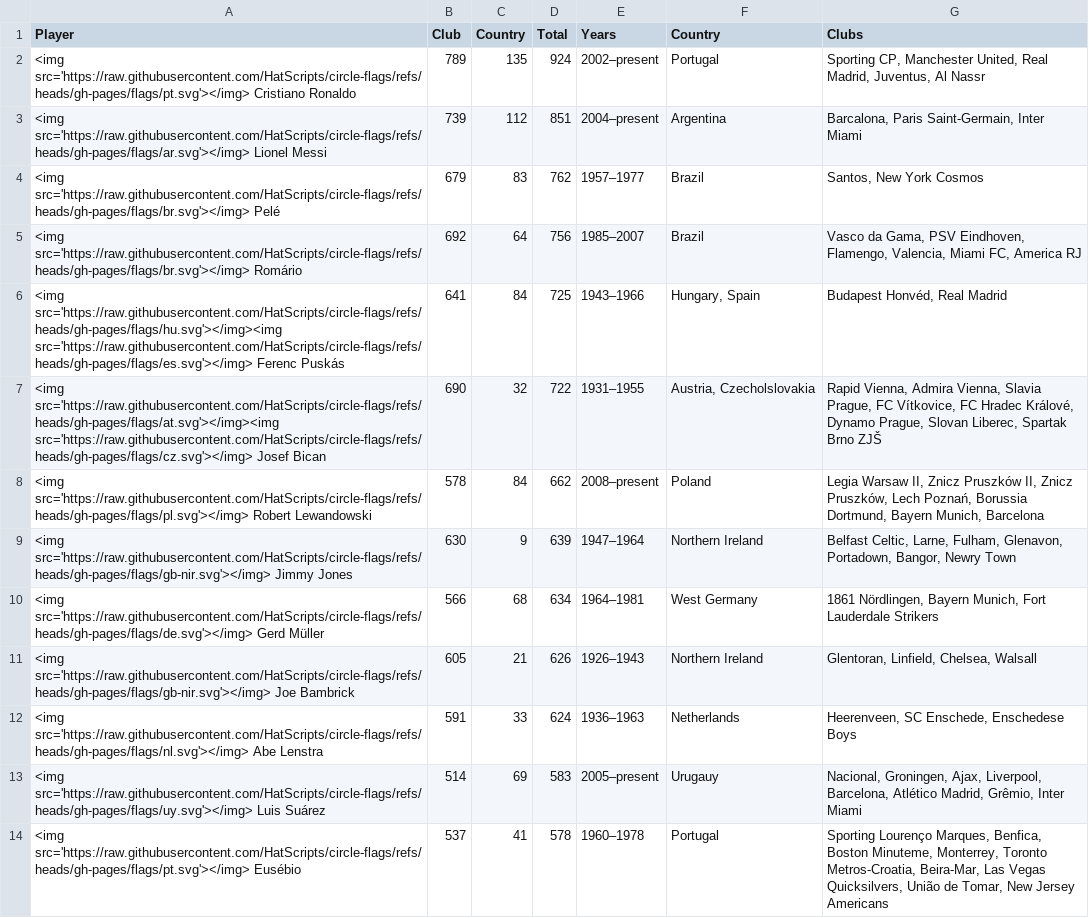
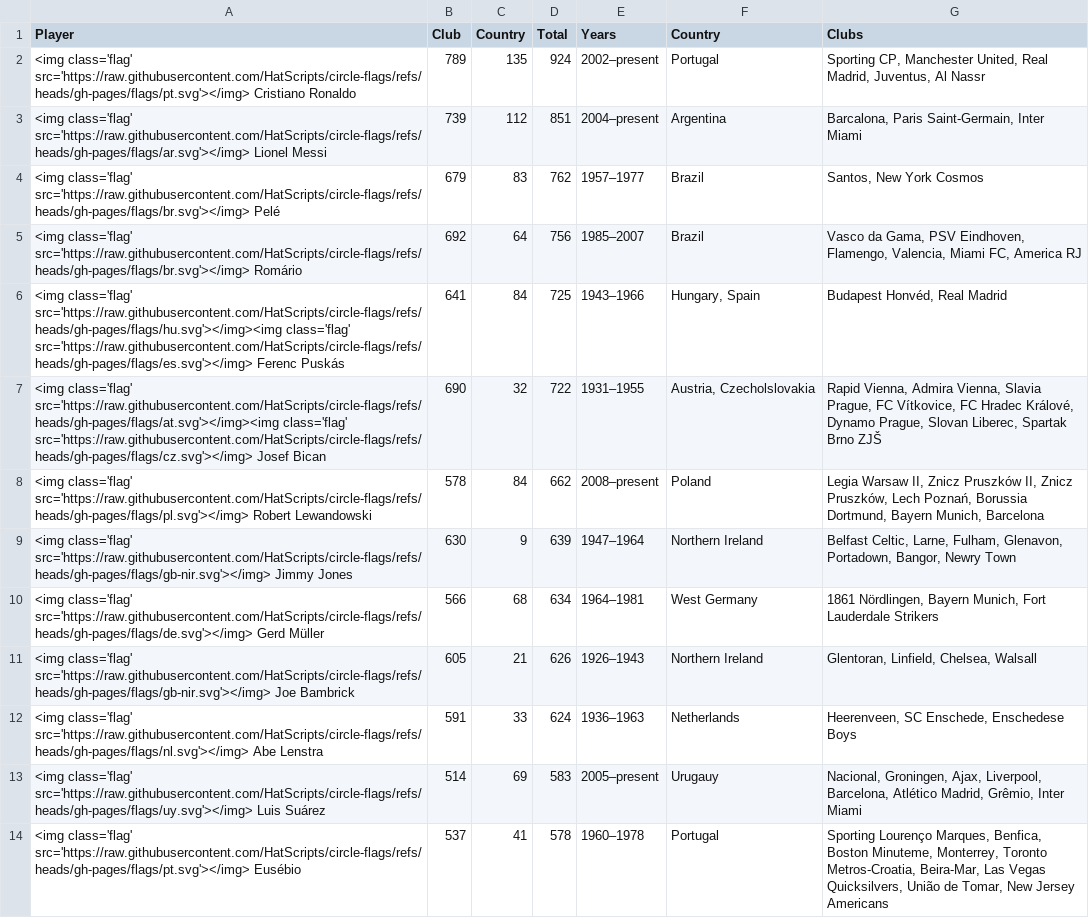
Before and after one commit to leftweet/soccer-goals, a CSV file: data.csv, drawn as a sheet; only a part is shown; the diff covers the shown part only; the diff names each change by its address in the sheet, - before the commit and + after, or states it on an @@ line.

Commit message:
Update data.csv

```diff
--- a/data.csv
+++ b/data.csv
-A2 (Player): <img src='https://raw.githubusercontent.com/HatScripts/circle-flags/refs/heads/gh-pages/flags/pt.svg'></img> Cristiano…
+A2 (Player): <img class='flag' src='https://raw.githubusercontent.com/HatScripts/circle-flags/refs/heads/gh-pages/flags/pt.svg'></img> Cristiano…
-A3 (Player): <img src='https://raw.githubusercontent.com/HatScripts/circle-flags/refs/heads/gh-pages/flags/ar.svg'></img> Lionel…
+A3 (Player): <img class='flag' src='https://raw.githubusercontent.com/HatScripts/circle-flags/refs/heads/gh-pages/flags/ar.svg'></img> Lionel…
-A4 (Player): <img src='https://raw.githubusercontent.com/HatScripts/circle-flags/refs/heads/gh-pages/flags/br.svg'></img> Pelé
+A4 (Player): <img class='flag' src='https://raw.githubusercontent.com/HatScripts/circle-flags/refs/heads/gh-pages/flags/br.svg'></img> Pelé
-A5 (Player): <img src='https://raw.githubusercontent.com/HatScripts/circle-flags/refs/heads/gh-pages/flags/br.svg'></img> Romário
+A5 (Player): <img class='flag' src='https://raw.githubusercontent.com/HatScripts/circle-flags/refs/heads/gh-pages/flags/br.svg'></img> Romário
-A6 (Player): <img src='https://raw.githubusercontent.com/HatScripts/circle-flags/refs/heads/gh-pages/flags/hu.svg'></img><img src='https://raw.githubusercontent.com/HatScripts/circle-flags/refs/heads/gh-pages/flags/es.svg'></img> Ferenc…
+A6 (Player): <img class='flag' src='https://raw.githubusercontent.com/HatScripts/circle-flags/refs/heads/gh-pages/flags/hu.svg'></img><img class='flag' src='https://raw.githubusercontent.com/HatScripts/circle-flags/refs/heads/gh-pages/flags/es.svg'></img> Ferenc…
-A7 (Player): <img src='https://raw.githubusercontent.com/HatScripts/circle-flags/refs/heads/gh-pages/flags/at.svg'></img><img src='https://raw.githubusercontent.com/HatScripts/circle-flags/refs/heads/gh-pages/flags/cz.svg'></img> Josef…
+A7 (Player): <img class='flag' src='https://raw.githubusercontent.com/HatScripts/circle-flags/refs/heads/gh-pages/flags/at.svg'></img><img class='flag' src='https://raw.githubusercontent.com/HatScripts/circle-flags/refs/heads/gh-pages/flags/cz.svg'></img> Josef…
-A8 (Player): <img src='https://raw.githubusercontent.com/HatScripts/circle-flags/refs/heads/gh-pages/flags/pl.svg'></img> Robert…
+A8 (Player): <img class='flag' src='https://raw.githubusercontent.com/HatScripts/circle-flags/refs/heads/gh-pages/flags/pl.svg'></img> Robert…
-A9 (Player): <img src='https://raw.githubusercontent.com/HatScripts/circle-flags/refs/heads/gh-pages/flags/gb-nir.svg'></img> Jimmy…
+A9 (Player): <img class='flag' src='https://raw.githubusercontent.com/HatScripts/circle-flags/refs/heads/gh-pages/flags/gb-nir.svg'></img> Jimmy…
-A10 (Player): <img src='https://raw.githubusercontent.com/HatScripts/circle-flags/refs/heads/gh-pages/flags/de.svg'></img> Gerd…
+A10 (Player): <img class='flag' src='https://raw.githubusercontent.com/HatScripts/circle-flags/refs/heads/gh-pages/flags/de.svg'></img> Gerd…
-A11 (Player): <img src='https://raw.githubusercontent.com/HatScripts/circle-flags/refs/heads/gh-pages/flags/gb-nir.svg'></img> Joe…
+A11 (Player): <img class='flag' src='https://raw.githubusercontent.com/HatScripts/circle-flags/refs/heads/gh-pages/flags/gb-nir.svg'></img> Joe…
-A12 (Player): <img src='https://raw.githubusercontent.com/HatScripts/circle-flags/refs/heads/gh-pages/flags/nl.svg'></img> Abe…
+A12 (Player): <img class='flag' src='https://raw.githubusercontent.com/HatScripts/circle-flags/refs/heads/gh-pages/flags/nl.svg'></img> Abe…
-A13 (Player): <img src='https://raw.githubusercontent.com/HatScripts/circle-flags/refs/heads/gh-pages/flags/uy.svg'></img> Luis…
+A13 (Player): <img class='flag' src='https://raw.githubusercontent.com/HatScripts/circle-flags/refs/heads/gh-pages/flags/uy.svg'></img> Luis…
-A14 (Player): <img src='https://raw.githubusercontent.com/HatScripts/circle-flags/refs/heads/gh-pages/flags/pt.svg'></img> Eusébio
+A14 (Player): <img class='flag' src='https://raw.githubusercontent.com/HatScripts/circle-flags/refs/heads/gh-pages/flags/pt.svg'></img> Eusébio
```
Also changed, not shown: 12 edited cells elsewhere in this file.
